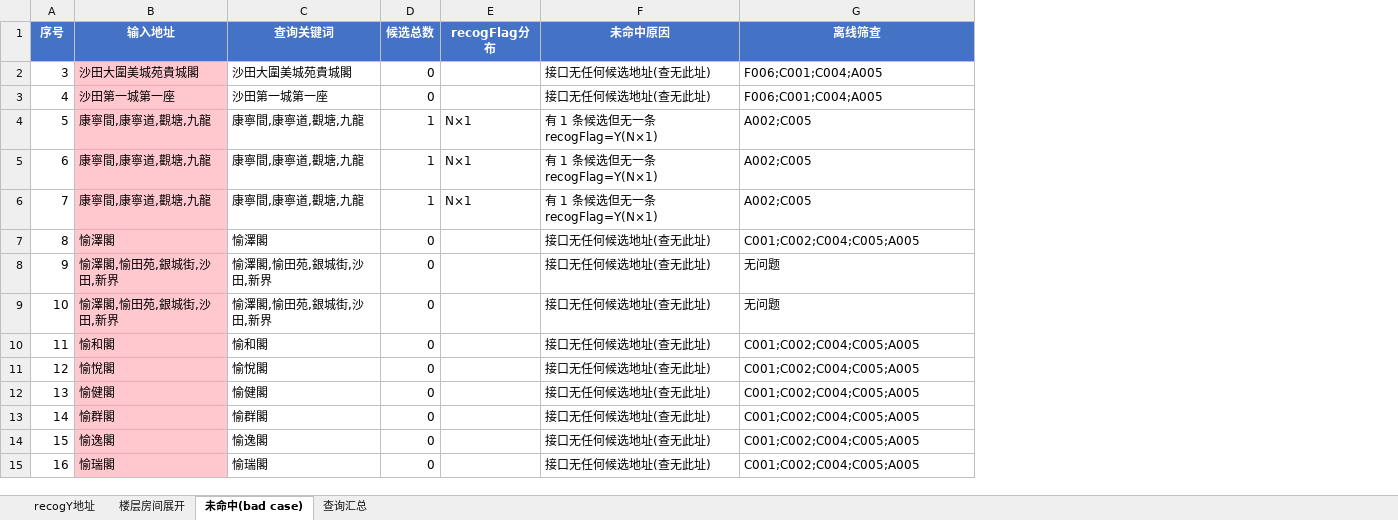
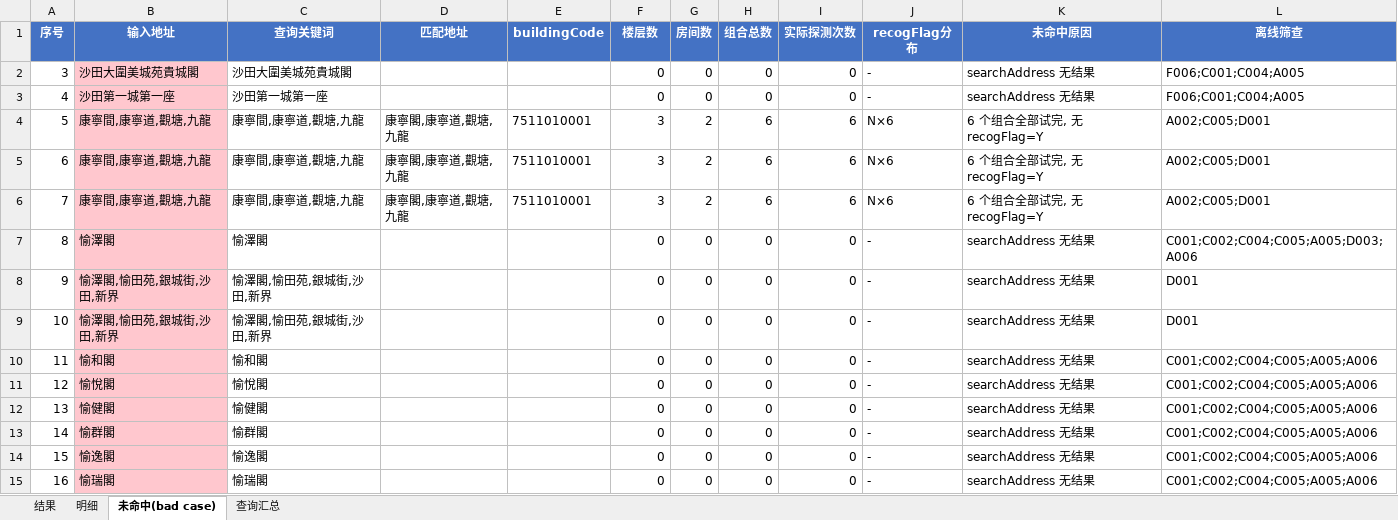
Before and after one commit to zenghanghang11/Hbd_agent, an Excel workbook: output/recog_y_mock/recog_y_result.xlsx, sheet 未命中(bad case), drawn as a sheet; only a part is shown; values as stored, in another font and other column widths than the file's, no borders; addresses are those after the commit; the diff covers the shown part only; the diff names each change by its address in the sheet, - before the commit and + after, or states it on an @@ line.

```diff
--- a/output/recog_y_mock/recog_y_result.xlsx (sheet 未命中(bad case))
+++ b/output/recog_y_mock/recog_y_result.xlsx (sheet 未命中(bad case))
-sheet tab: recogY地址
+sheet tab: 结果
-sheet tab: 楼层房间展开
+sheet tab: 明细
+column D (匹配地址), rows 4-6: all 康寧閣,康寧道,觀塘,九龍
+column E (buildingCode), rows 4-6: all 7511010001
+column G (房间数), rows 2-15: 0 | 0 | 2 | 2 | 2 | 0 | 0 | 0 | 0 | 0 | 0 | 0 | 0 | 0
+column H (组合总数), rows 2-15: 0 | 0 | 6 | 6 | 6 | 0 | 0 | 0 | 0 | 0 | 0 | 0 | 0 | 0
+column I (实际探测次数), rows 2-15: 0 | 0 | 6 | 6 | 6 | 0 | 0 | 0 | 0 | 0 | 0 | 0 | 0 | 0
-F1: 候选总数
+F1: 楼层数
-J2:J3 (recogFlag分布): (empty)
+J2:J3 (recogFlag分布): -
-K2:K3 (未命中原因): 接口无任何候选地址(查无此址)
+K2:K3 (未命中原因): searchAddress 无结果
-F4:F6 (楼层数): 1
+F4:F6 (楼层数): 3
-J4:J6 (recogFlag分布): N×1
+J4:J6 (recogFlag分布): N×6
-K4:K6 (未命中原因): 有 1 条候选但无一条 recogFlag=Y(N×1)
+K4:K6 (未命中原因): 6 个组合全部试完, 无 recogFlag=Y
-L4:L6 (离线筛查): A002;C005
+L4:L6 (离线筛查): A002;C005;D001
-J7:J15 (recogFlag分布): (empty)
+J7:J15 (recogFlag分布): -
-K7:K15 (未命中原因): 接口无任何候选地址(查无此址)
+K7:K15 (未命中原因): searchAddress 无结果
-L7 (离线筛查): C001;C002;C004;C005;A005
+L7 (离线筛查): C001;C002;C004;C005;A005;D003;A006
-L8:L9 (离线筛查): 无问题
+L8:L9 (离线筛查): D001
-L10:L15 (离线筛查): C001;C002;C004;C005;A005
+L10:L15 (离线筛查): C001;C002;C004;C005;A005;A006
```
Also changed, not shown: 32 edited cells elsewhere in this sheet, sheet 明细, sheet 结果, sheet 查询汇总, output/bad_case_screening.xlsx, output/recog_y/recog_y_result.xlsx, 21 other files.
